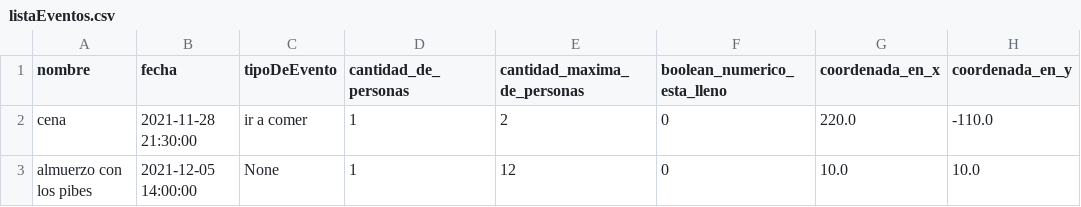
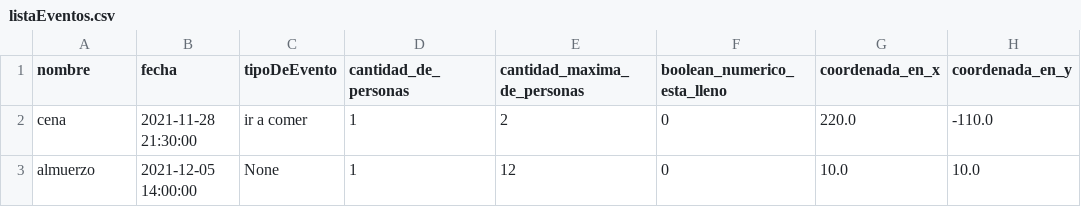
Before and after one commit to G1anu/Event-it, a CSV file: Archivos/listaEventos.csv, drawn as a sheet.

```diff
--- a/Archivos/listaEventos.csv
+++ b/Archivos/listaEventos.csv
@@ -2,2 +2,2 @@ nombre,fecha,tipoDeEvento,cantidad_de_personas,cantidad_maxima_de_personas,boole
 cena,2021-11-28 21:30:00,ir a comer,1,2,0,220.0,-110.0
-almuerzo con los pibes,2021-12-05 14:00:00,None,1,12,0,10.0,10.0
+almuerzo,2021-12-05 14:00:00,None,1,12,0,10.0,10.0
```
Also changed, not shown: 3 other files.
